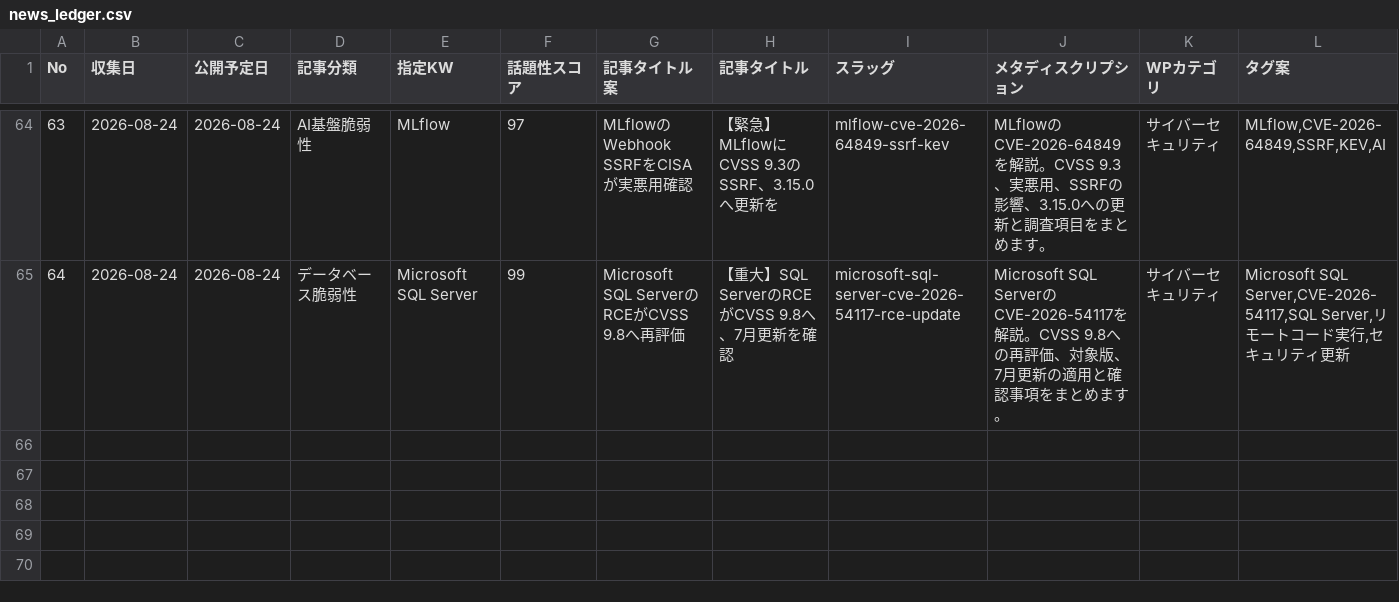
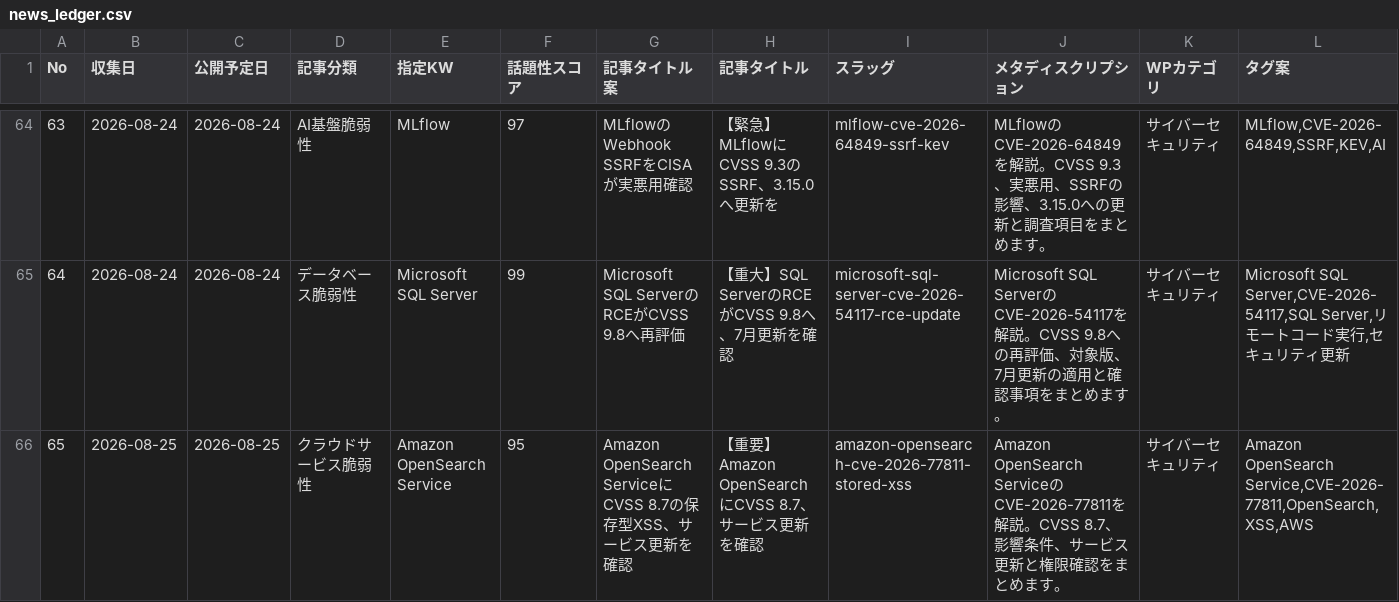
Before and after one commit to Teeeda112923/Wordpress_Post, a CSV file: projects/cybernote-security-news/data/news_ledger.csv, drawn as a sheet; only a part is shown, gaps mark what is left out; rows hold the shown columns only; the diff names each change by its address in the sheet, - before the commit and + after, or states it on an @@ line.

Commit message:
Add CyberNote No.65 ledger entry

```diff
--- a/projects/cybernote-security-news/data/news_ledger.csv
+++ b/projects/cybernote-security-news/data/news_ledger.csv
+row 66: 65 | 2026-08-25 | 2026-08-25 | クラウドサービス脆弱性 | Amazon OpenSearch Service | 95 | Amazon OpenSearch ServiceにCVSS 8.7の保存型XSS、サービス更新を確認 | 【重要】Amazon OpenSearchにCVSS 8.7、サービス更新を確認 | amazon-opensearch-cve-2026-77811-stored-xss | Amazon OpenSearch ServiceのCVE-2026-77811を解説。CVSS 8.7、影響条件、サービス更新と権限確認をまとめます。 | サイバーセキュリティ | Amazon OpenSearch Service,CVE-2026-77811,OpenSearch,XSS,AWS
```
